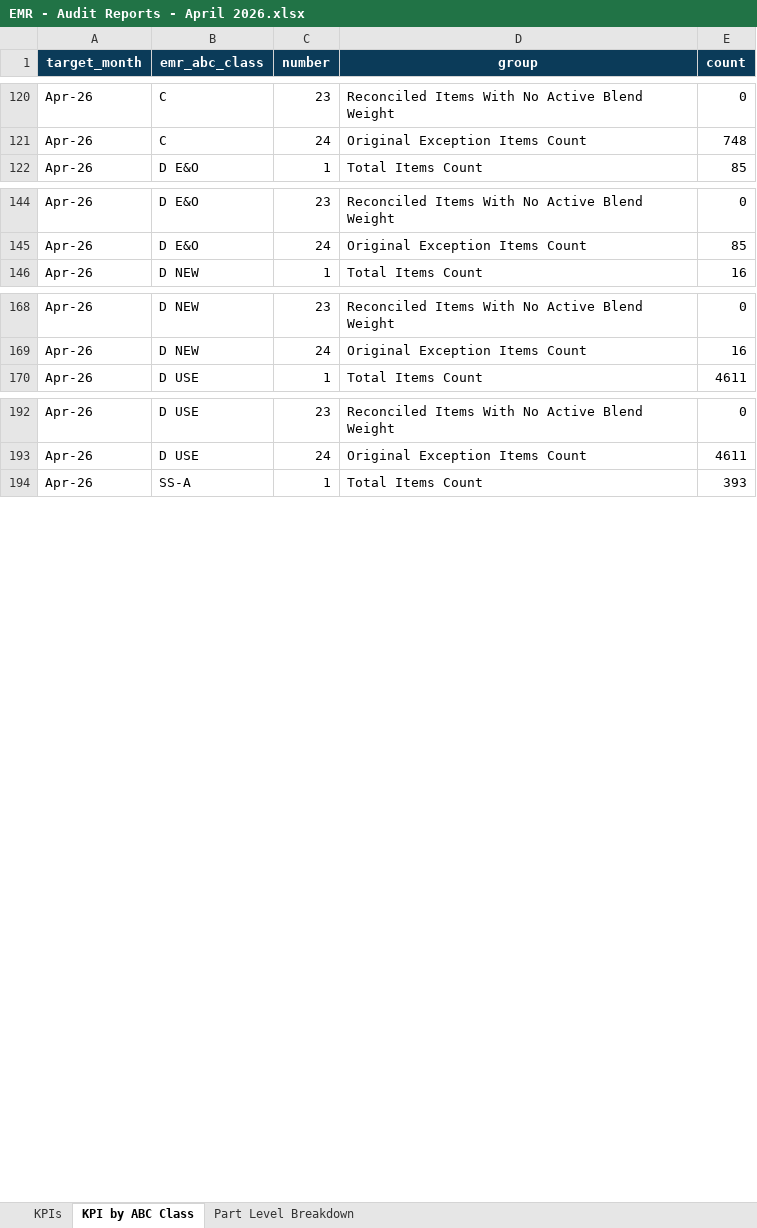
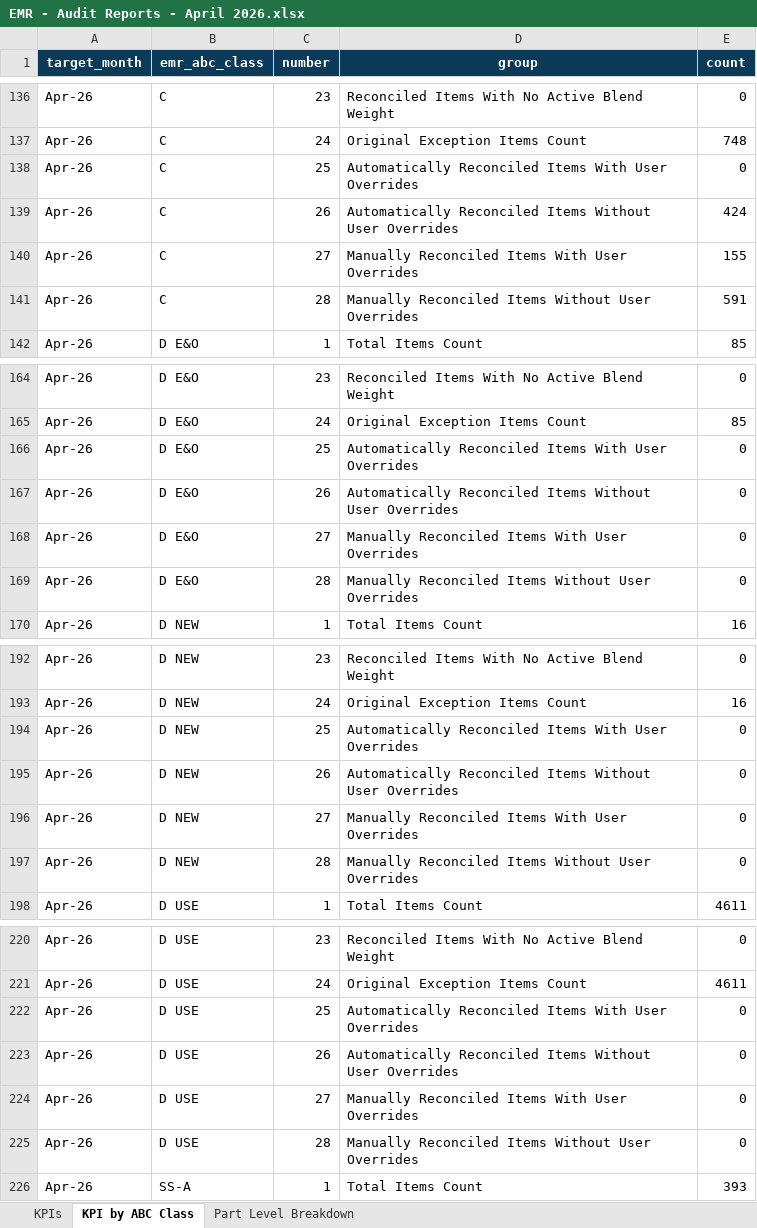
Before and after one commit to Analytical-Factor/fva-dashboard, an Excel workbook: EMR - Audit Reports - April 2026.xlsx, sheet KPI by ABC Class, drawn as a sheet; only a part is shown, gaps mark what is left out; values as stored, in another font and other column widths than the file's, no borders; table styles not drawn; the diff covers the shown part only; the diff names each change by its address in the sheet, - before the commit and + after, or states it on an @@ line.

```diff
--- a/EMR - Audit Reports - April 2026.xlsx (sheet KPI by ABC Class)
+++ b/EMR - Audit Reports - April 2026.xlsx (sheet KPI by ABC Class)
+row 138: Apr-26 | C | 25 | Automatically Reconciled Items With User Overrides | 0
+row 139: Apr-26 | C | 26 | Automatically Reconciled Items Without User Overrides | 424
+row 140: Apr-26 | C | 27 | Manually Reconciled Items With User Overrides | 155
+row 141: Apr-26 | C | 28 | Manually Reconciled Items Without User Overrides | 591
+row 166: Apr-26 | D E&O | 25 | Automatically Reconciled Items With User Overrides | 0
+row 167: Apr-26 | D E&O | 26 | Automatically Reconciled Items Without User Overrides | 0
+row 168: Apr-26 | D E&O | 27 | Manually Reconciled Items With User Overrides | 0
+row 169: Apr-26 | D E&O | 28 | Manually Reconciled Items Without User Overrides | 0
+row 194: Apr-26 | D NEW | 25 | Automatically Reconciled Items With User Overrides | 0
+row 195: Apr-26 | D NEW | 26 | Automatically Reconciled Items Without User Overrides | 0
+row 196: Apr-26 | D NEW | 27 | Manually Reconciled Items With User Overrides | 0
+row 197: Apr-26 | D NEW | 28 | Manually Reconciled Items Without User Overrides | 0
+row 222: Apr-26 | D USE | 25 | Automatically Reconciled Items With User Overrides | 0
+row 223: Apr-26 | D USE | 26 | Automatically Reconciled Items Without User Overrides | 0
+row 224: Apr-26 | D USE | 27 | Manually Reconciled Items With User Overrides | 0
+row 225: Apr-26 | D USE | 28 | Manually Reconciled Items Without User Overrides | 0
```
Also changed, not shown: 36 added rows elsewhere in this sheet, EMR - Audit Reports - February 2026.xlsx, EMR - Audit Reports - May 2026.xlsx, 6 other files.
